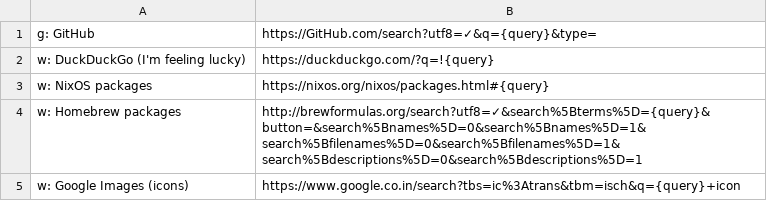
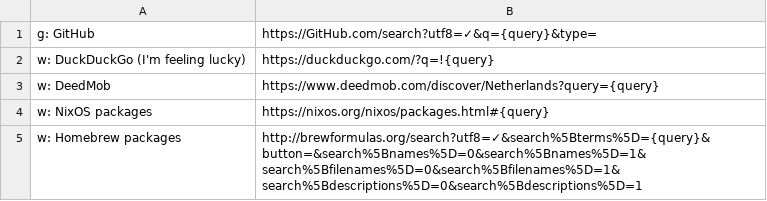
Before and after one commit to nikitavoloboev/alfred-web-searches, a CSV file: workflow/websites.csv, drawn as a sheet; only a part is shown; the shorter side is filled out with more unchanged rows; the diff names each change by its address in the sheet, - before the commit and + after, or states it on an @@ line.

Commit message:
update websites

```diff
--- a/workflow/websites.csv
+++ b/workflow/websites.csv
+row 3: w: DeedMob | https://www.deedmob.com/discover/Netherlands?query={query}
```
